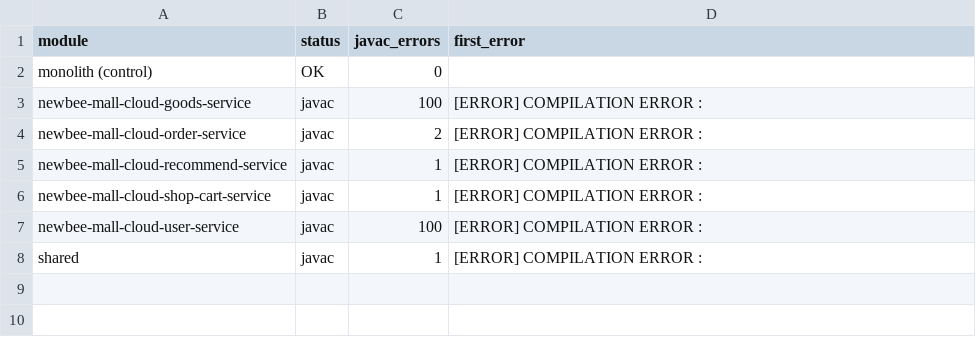
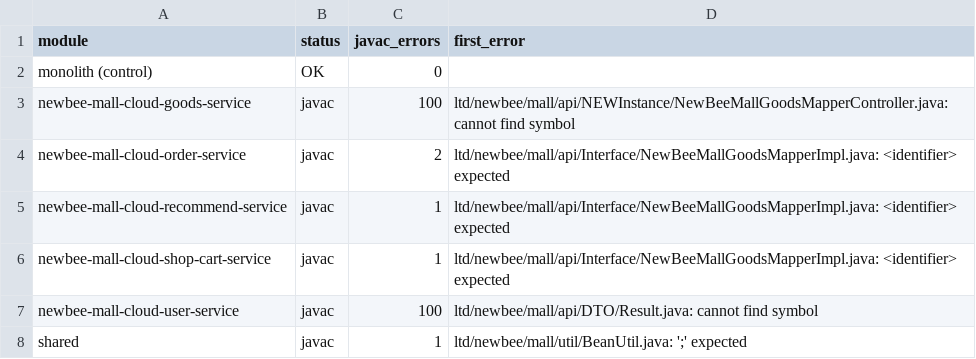
Before and after one commit to HelloWorldGitHubUser/MicroRefact, a TSV file: baseline-outputs/newbee-mall/compile/summary.tsv, drawn as a sheet.

```diff
--- a/baseline-outputs/newbee-mall/compile/summary.tsv
+++ b/baseline-outputs/newbee-mall/compile/summary.tsv
@@ -2,7 +2,7 @@ module	status	javac_errors	first_error
 monolith (control)	OK	0	
-newbee-mall-cloud-goods-service	javac	100	[ERROR] COMPILATION ERROR :
-newbee-mall-cloud-order-service	javac	2	[ERROR] COMPILATION ERROR :
-newbee-mall-cloud-recommend-service	javac	1	[ERROR] COMPILATION ERROR :
-newbee-mall-cloud-shop-cart-service	javac	1	[ERROR] COMPILATION ERROR :
-newbee-mall-cloud-user-service	javac	100	[ERROR] COMPILATION ERROR :
-shared	javac	1	[ERROR] COMPILATION ERROR :
+newbee-mall-cloud-goods-service	javac	100	ltd/newbee/mall/api/NEWInstance/NewBeeMallGoodsMapperController.java: cannot find symbol
+newbee-mall-cloud-order-service	javac	2	ltd/newbee/mall/api/Interface/NewBeeMallGoodsMapperImpl.java: <identifier> expected
+newbee-mall-cloud-recommend-service	javac	1	ltd/newbee/mall/api/Interface/NewBeeMallGoodsMapperImpl.java: <identifier> expected
+newbee-mall-cloud-shop-cart-service	javac	1	ltd/newbee/mall/api/Interface/NewBeeMallGoodsMapperImpl.java: <identifier> expected
+newbee-mall-cloud-user-service	javac	100	ltd/newbee/mall/api/DTO/Result.java: cannot find symbol
+shared	javac	1	ltd/newbee/mall/util/BeanUtil.java: ';' expected
```
Also changed, not shown: baseline-outputs/booking/compile/summary.tsv, baseline-outputs/ecommerce/compile/summary.tsv, 17 other files.
